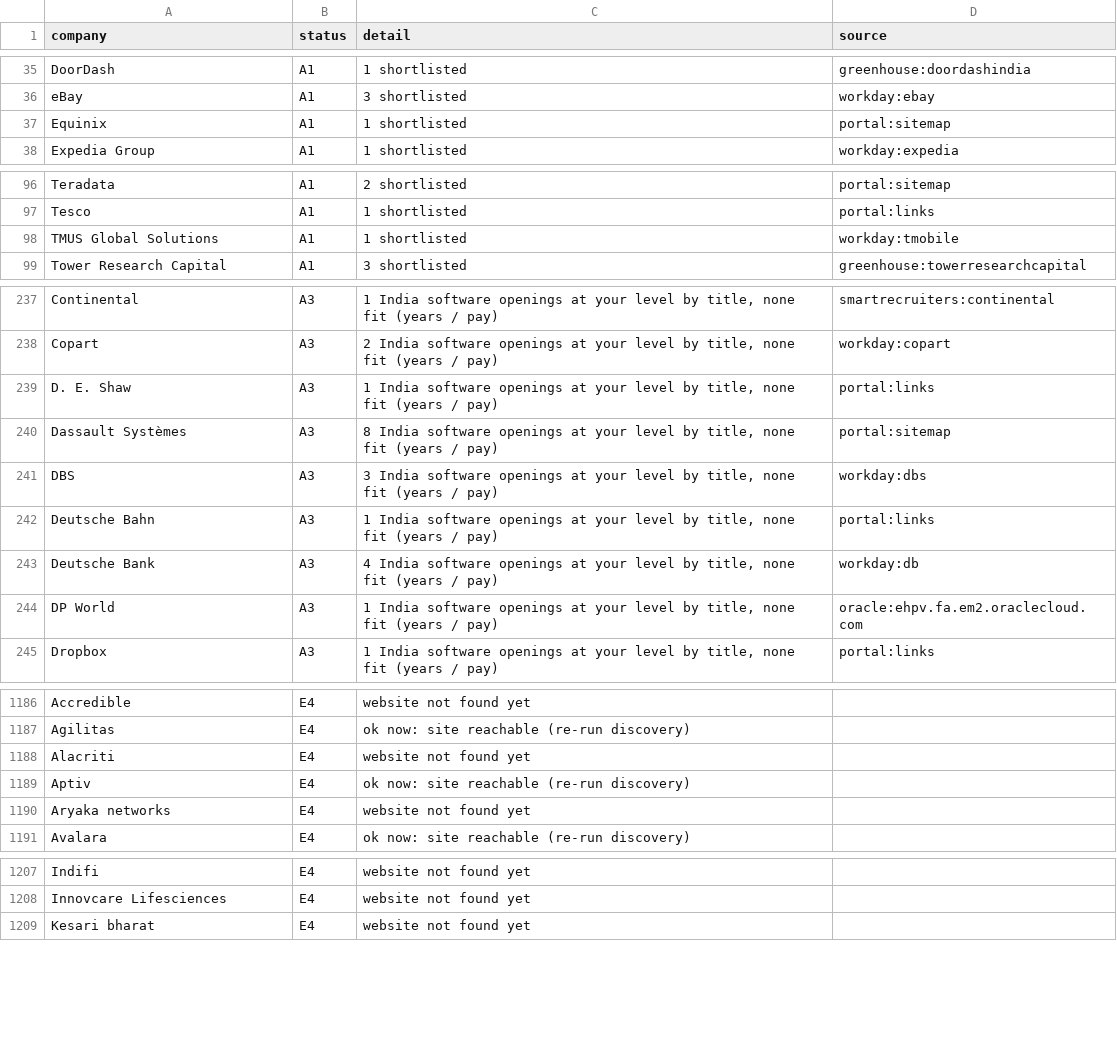
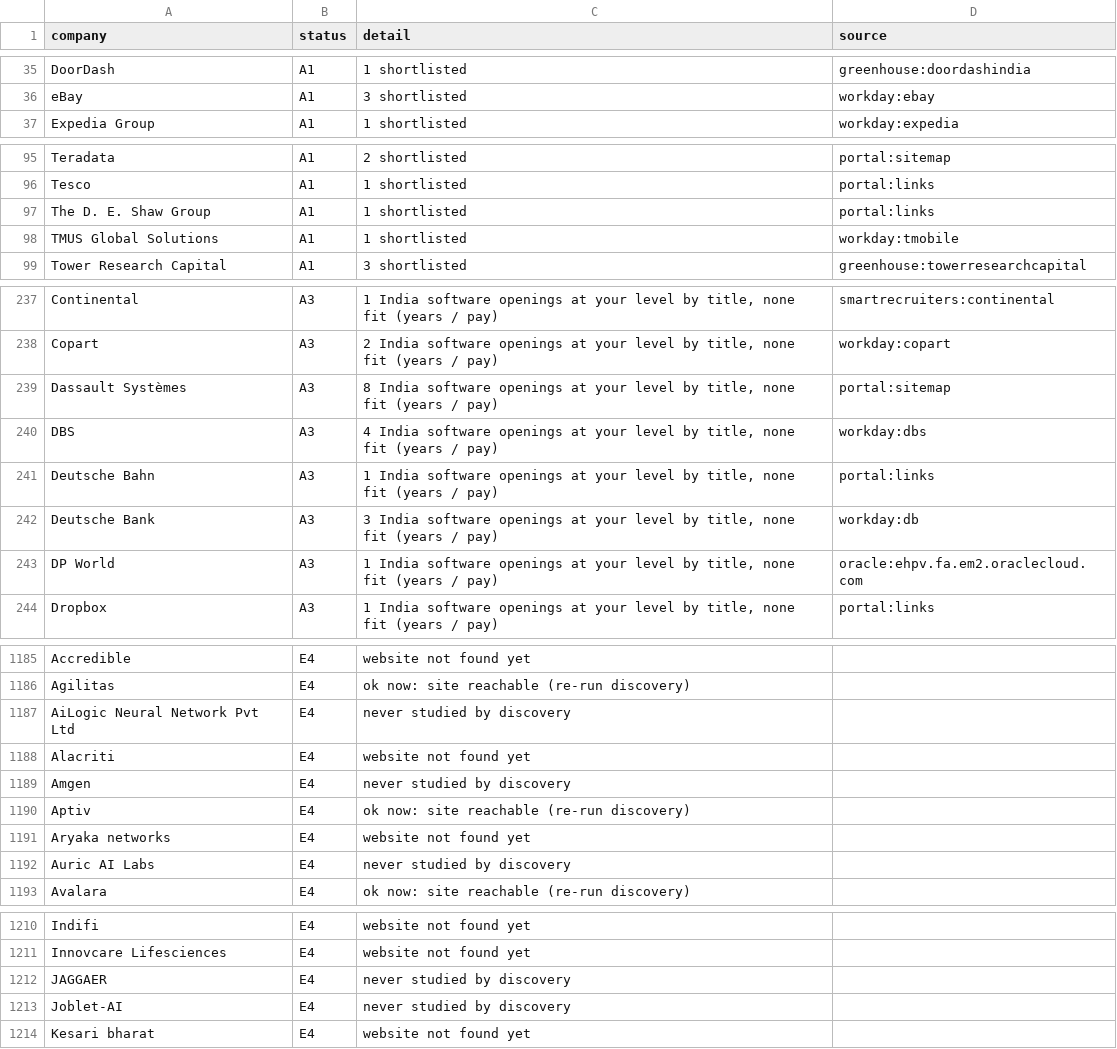
Before and after one commit to 24yash/india-swe-job-search, a CSV file: output/coverage-2026-11-08.csv, drawn as a sheet; only a part is shown, gaps mark what is left out; the diff covers the shown part only.

```diff
--- a/output/coverage-2026-11-08.csv
+++ b/output/coverage-2026-11-08.csv
@@ -36,3 +36,2 @@ DoorDash,A1,1 shortlisted,greenhouse:doordashindia
 eBay,A1,3 shortlisted,workday:ebay
-Equinix,A1,1 shortlisted,portal:sitemap
 Expedia Group,A1,1 shortlisted,workday:expedia
@@ -97,2 +96,3 @@ Teradata,A1,2 shortlisted,portal:sitemap
 Tesco,A1,1 shortlisted,portal:links
+The D. E. Shaw Group,A1,1 shortlisted,portal:links
 TMUS Global Solutions,A1,1 shortlisted,workday:tmobile
@@ -238,7 +238,6 @@ Continental,A3,"1 India software openings at your level by title, none fit (year
 Copart,A3,"2 India software openings at your level by title, none fit (years / pay)",workday:copart
-D. E. Shaw,A3,"1 India software openings at your level by title, none fit (years / pay)",portal:links
 Dassault Systèmes,A3,"8 India software openings at your level by title, none fit (years / pay)",portal:sitemap
-DBS,A3,"3 India software openings at your level by title, none fit (years / pay)",workday:dbs
+DBS,A3,"4 India software openings at your level by title, none fit (years / pay)",workday:dbs
 Deutsche Bahn,A3,"1 India software openings at your level by title, none fit (years / pay)",portal:links
-Deutsche Bank,A3,"4 India software openings at your level by title, none fit (years / pay)",workday:db
+Deutsche Bank,A3,"3 India software openings at your level by title, none fit (years / pay)",workday:db
 DP World,A3,"1 India software openings at your level by title, none fit (years / pay)",oracle:ehpv.fa.em2.oraclecloud.com
@@ -1187,5 +1186,8 @@ Accredible,E4,website not found yet,
 Agilitas,E4,ok now: site reachable (re-run discovery),
+AiLogic Neural Network Pvt Ltd,E4,never studied by discovery,
 Alacriti,E4,website not found yet,
+Amgen,E4,never studied by discovery,
 Aptiv,E4,ok now: site reachable (re-run discovery),
 Aryaka networks,E4,website not found yet,
+Auric AI Labs,E4,never studied by discovery,
 Avalara,E4,ok now: site reachable (re-run discovery),
@@ -1208,2 +1211,4 @@ Indifi,E4,website not found yet,
 Innovcare Lifesciences,E4,website not found yet,
+JAGGAER,E4,never studied by discovery,
+Joblet-AI,E4,never studied by discovery,
 Kesari bharat,E4,website not found yet,
```
Also changed, not shown: 13 added rows, 7 removed rows and 14 edited cells elsewhere in this file, output/company-bank-2026-11-08.csv, output/jobs-2026-11-08.csv, 13 other files.
